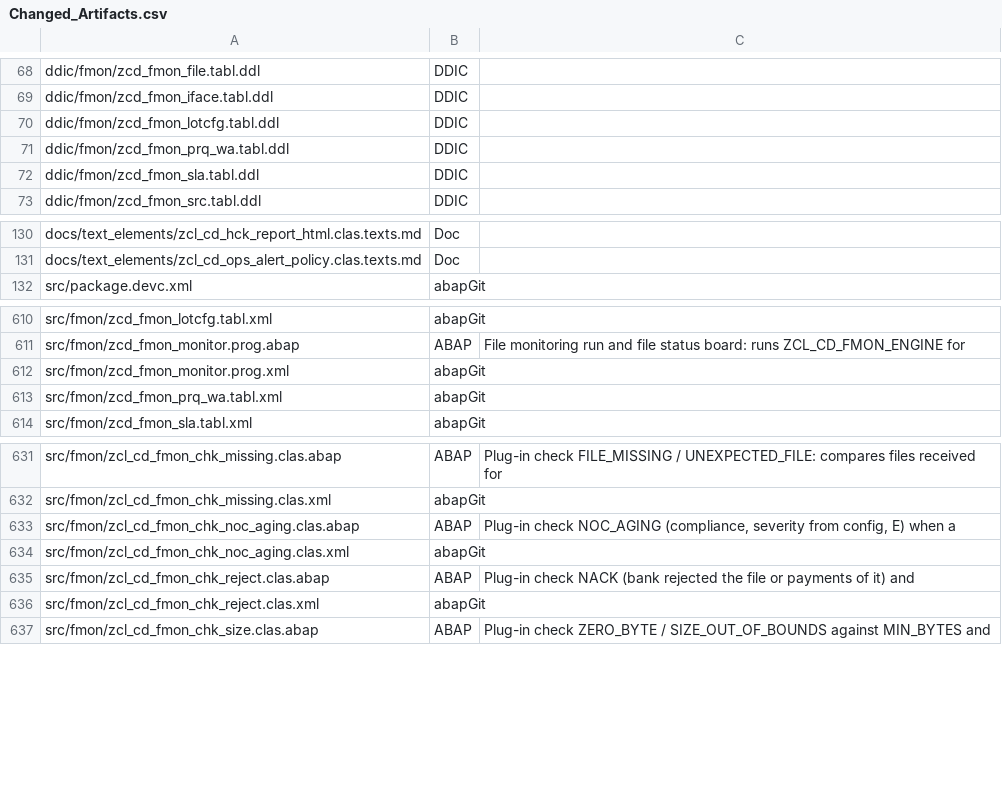
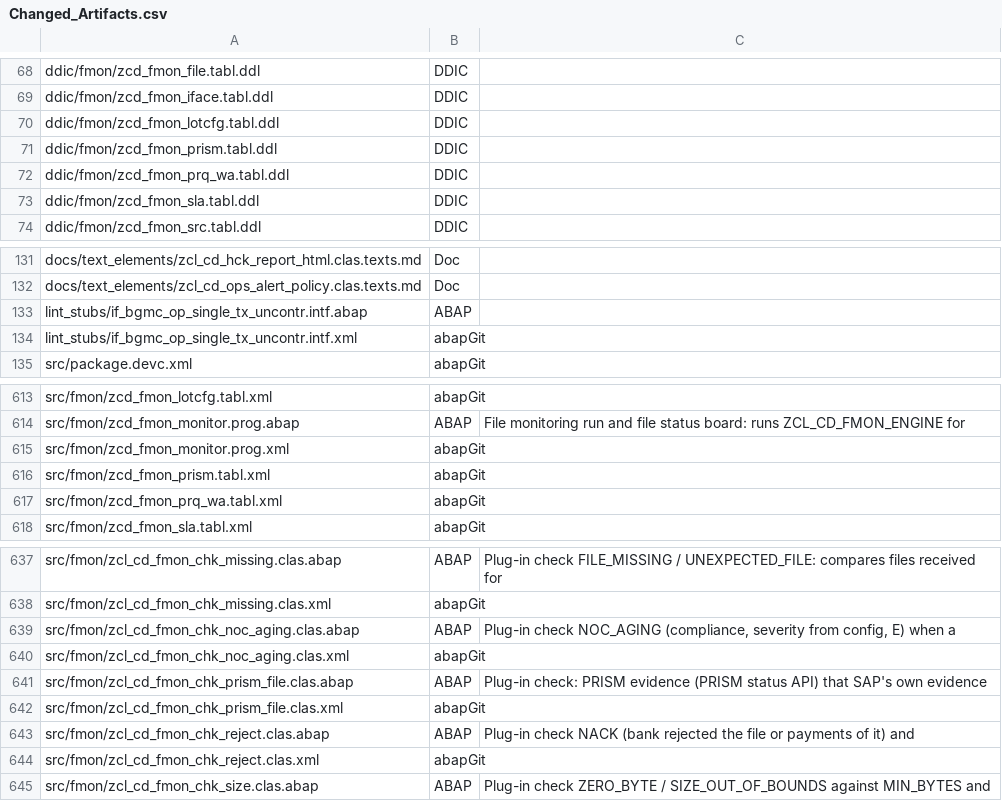
Before and after one commit to jaideep247/bai, a CSV file: ops-suite/docs/Changed_Artifacts.csv, drawn as a sheet; only a part is shown, gaps mark what is left out; the diff covers the shown part only; the diff names each change by its address in the sheet, - before the commit and + after, or states it on an @@ line.

```diff
--- a/ops-suite/docs/Changed_Artifacts.csv
+++ b/ops-suite/docs/Changed_Artifacts.csv
+row 71: ddic/fmon/zcd_fmon_prism.tabl.ddl | DDIC
+row 133: lint_stubs/if_bgmc_op_single_tx_uncontr.intf.abap | ABAP
+row 134: lint_stubs/if_bgmc_op_single_tx_uncontr.intf.xml | abapGit
+row 616: src/fmon/zcd_fmon_prism.tabl.xml | abapGit
+row 641: src/fmon/zcl_cd_fmon_chk_prism_file.clas.abap | ABAP | Plug-in check: PRISM evidence (PRISM status API) that SAP's own evidence
+row 642: src/fmon/zcl_cd_fmon_chk_prism_file.clas.xml | abapGit
```
Also changed, not shown: 22 added rows elsewhere in this file, ops-suite/docs/Coverage_Run_Register.csv, 42 other files.
